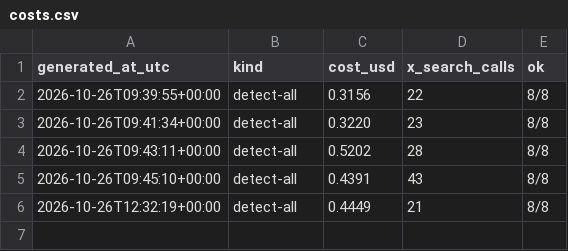
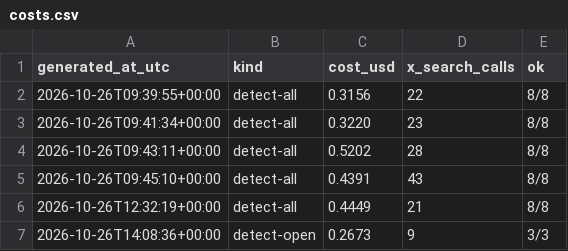
Before and after one commit to Insomniac79ac/content-pipeline, a CSV file: briefs/costs.csv, drawn as a sheet; the diff names each change by its address in the sheet, - before the commit and + after, or states it on an @@ line.

Commit message:
detect 2026-10-26 22:09 MYT

```diff
--- a/briefs/costs.csv
+++ b/briefs/costs.csv
+row 7: 2026-10-26T14:08:36+00:00 | detect-open | 0.2673 | 9 | 3/3
```
Also changed, not shown: 1 other file.
